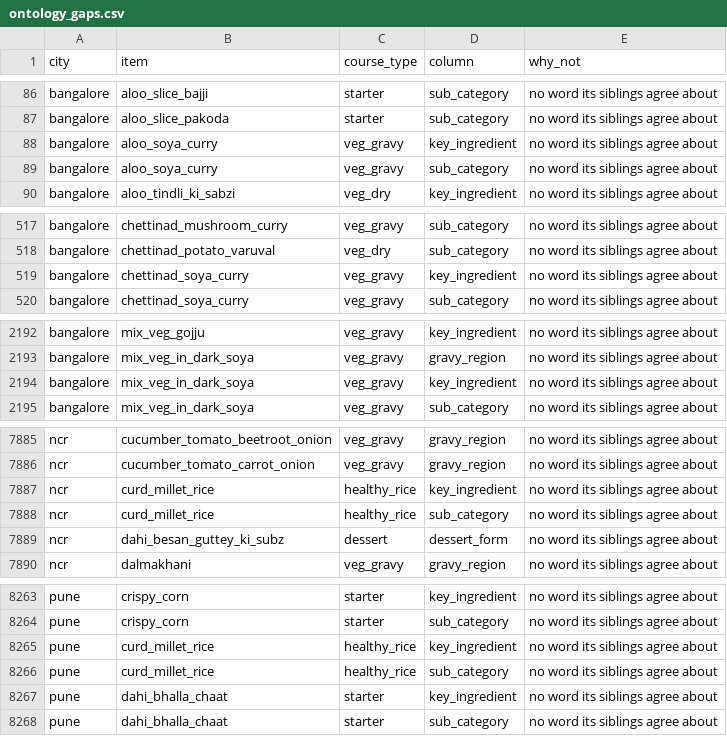
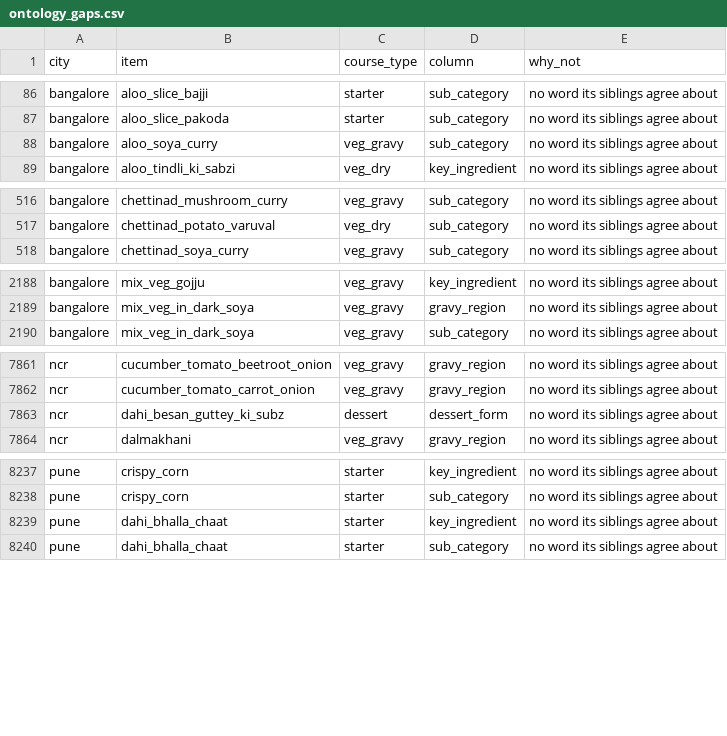
Before and after one commit to darshancmpawar/Menu_Engineering_App, a CSV file: ikigai_masala-main/docs/ontology_gaps.csv, drawn as a sheet; only a part is shown, gaps mark what is left out; the diff covers the shown part only.

```diff
--- a/ikigai_masala-main/docs/ontology_gaps.csv
+++ b/ikigai_masala-main/docs/ontology_gaps.csv
@@ -87,3 +87,2 @@ bangalore,aloo_slice_bajji,starter,sub_category,no word its siblings agree about
 bangalore,aloo_slice_pakoda,starter,sub_category,no word its siblings agree about
-bangalore,aloo_soya_curry,veg_gravy,key_ingredient,no word its siblings agree about
 bangalore,aloo_soya_curry,veg_gravy,sub_category,no word its siblings agree about
@@ -518,3 +517,2 @@ bangalore,chettinad_mushroom_curry,veg_gravy,sub_category,no word its siblings a
 bangalore,chettinad_potato_varuval,veg_dry,sub_category,no word its siblings agree about
-bangalore,chettinad_soya_curry,veg_gravy,key_ingredient,no word its siblings agree about
 bangalore,chettinad_soya_curry,veg_gravy,sub_category,no word its siblings agree about
@@ -2193,3 +2189,2 @@ bangalore,mix_veg_gojju,veg_gravy,key_ingredient,no word its siblings agree abou
 bangalore,mix_veg_in_dark_soya,veg_gravy,gravy_region,no word its siblings agree about
-bangalore,mix_veg_in_dark_soya,veg_gravy,key_ingredient,no word its siblings agree about
 bangalore,mix_veg_in_dark_soya,veg_gravy,sub_category,no word its siblings agree about
@@ -7886,4 +7862,2 @@ ncr,cucumber_tomato_beetroot_onion,veg_gravy,gravy_region,no word its siblings a
 ncr,cucumber_tomato_carrot_onion,veg_gravy,gravy_region,no word its siblings agree about
-ncr,curd_millet_rice,healthy_rice,key_ingredient,no word its siblings agree about
-ncr,curd_millet_rice,healthy_rice,sub_category,no word its siblings agree about
 ncr,dahi_besan_guttey_ki_subz,dessert,dessert_form,no word its siblings agree about
@@ -8264,4 +8238,2 @@ pune,crispy_corn,starter,key_ingredient,no word its siblings agree about
 pune,crispy_corn,starter,sub_category,no word its siblings agree about
-pune,curd_millet_rice,healthy_rice,key_ingredient,no word its siblings agree about
-pune,curd_millet_rice,healthy_rice,sub_category,no word its siblings agree about
 pune,dahi_bhalla_chaat,starter,key_ingredient,no word its siblings agree about
```
Also changed, not shown: 3 added rows and 24 removed rows elsewhere in this file, 3 other files.
